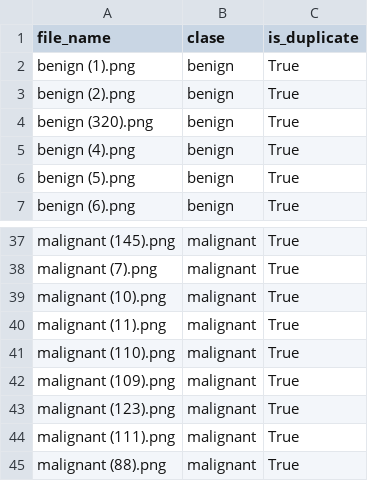
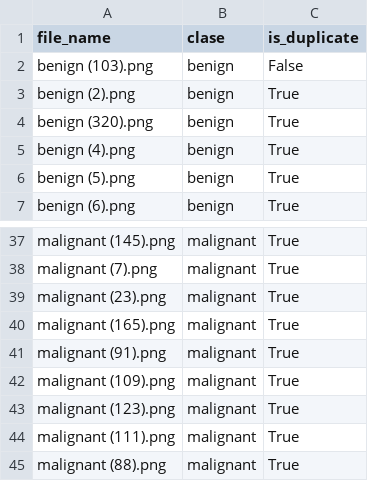
Before and after one commit to Alighieri1231/first_year_exam, a CSV file: data/test_l.csv, drawn as a sheet; only a part is shown, gaps mark what is left out.

```diff
--- a/data/test_l.csv
+++ b/data/test_l.csv
@@ -1,3 +1,3 @@
 file_name,clase,is_duplicate
-benign (1).png,benign,True
+benign (103).png,benign,False
 benign (2).png,benign,True
@@ -38,5 +38,5 @@ malignant (145).png,malignant,True
 malignant (7).png,malignant,True
-malignant (10).png,malignant,True
-malignant (11).png,malignant,True
-malignant (110).png,malignant,True
+malignant (23).png,malignant,True
+malignant (165).png,malignant,True
+malignant (91).png,malignant,True
 malignant (109).png,malignant,True
```
Also changed, not shown: data/test_lb.csv, data/test_nl.csv, 6 other files.
